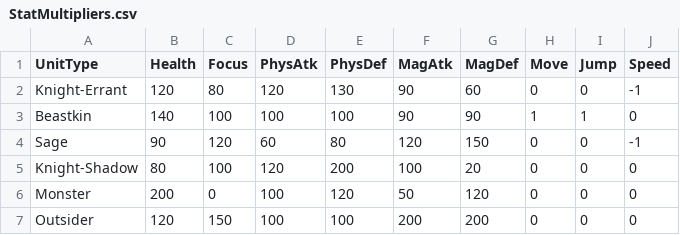
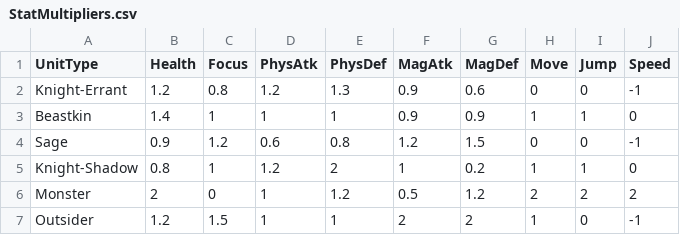
Before and after one commit to ElsFouche/ProjectDDD, a CSV file: Data/StatMultipliers.csv, drawn as a sheet.

Commit message:
Level up functionality, CSV formatting
BP_BaseUnit level up functionality is mostly created.

BP_BaseUnit initialization step is created but untested.

```diff
--- a/Data/StatMultipliers.csv
+++ b/Data/StatMultipliers.csv
@@ -1,7 +1,7 @@
 UnitType,Health,Focus,PhysAtk,PhysDef,MagAtk,MagDef,Move,Jump,Speed
-Knight-Errant,120,80,120,130,90,60,0,0,-1
-Beastkin,140,100,100,100,90,90,1,1,0
-Sage,90,120,60,80,120,150,0,0,-1
-Knight-Shadow,80,100,120,200,100,20,0,0,0
-Monster,200,0,100,120,50,120,0,0,0
-Outsider,120,150,100,100,200,200,0,0,0
+Knight-Errant,1.2,0.8,1.2,1.3,0.9,0.6,0,0,-1
+Beastkin,1.4,1,1,1,0.9,0.9,1,1,0
+Sage,0.9,1.2,0.6,0.8,1.2,1.5,0,0,-1
+Knight-Shadow,0.8,1,1.2,2,1,0.2,1,1,0
+Monster,2,0,1,1.2,0.5,1.2,2,2,2
+Outsider,1.2,1.5,1,1,2,2,1,0,-1
```
Also changed, not shown: Data/RawStats.csv, 10 other files.
